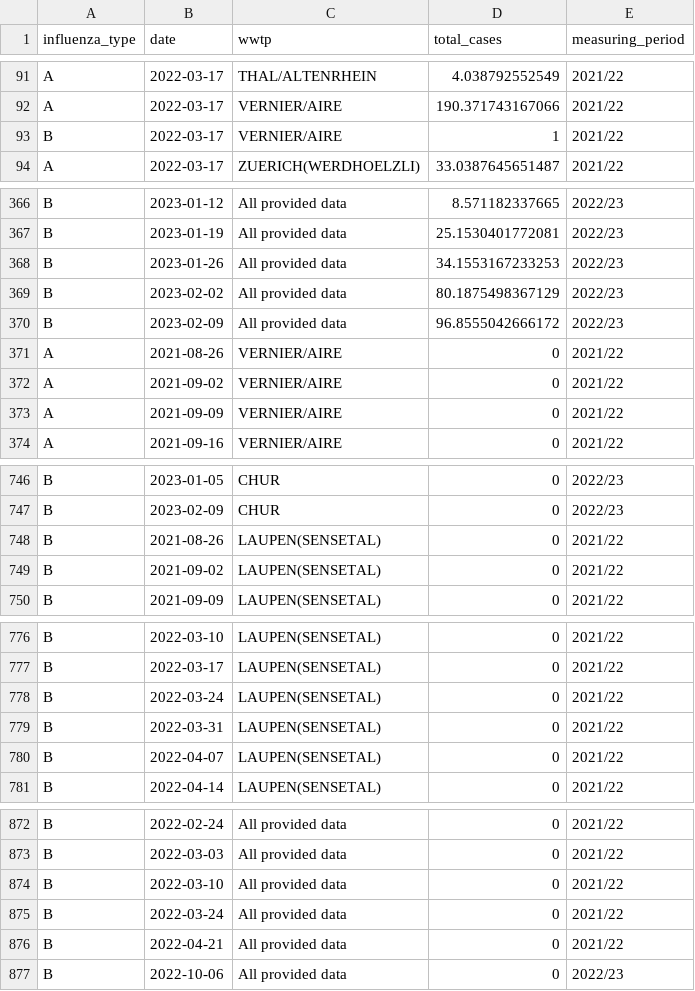
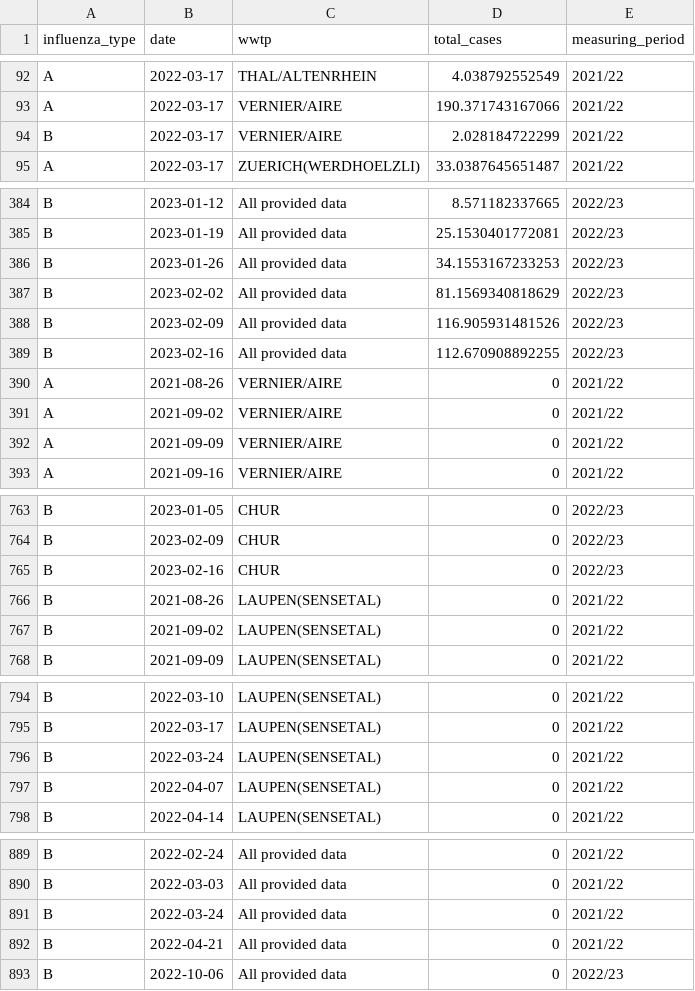
Before and after one commit to wise-ch/wastewater-influenza-dashboard, a CSV file: data/clean_data_cases_che.csv, drawn as a sheet; only a part is shown, gaps mark what is left out; the diff covers the shown part only.

Commit message:
Update case data

```diff
--- a/data/clean_data_cases_che.csv
+++ b/data/clean_data_cases_che.csv
@@ -92,3 +93,3 @@
 "A",2022-03-17,"VERNIER/AIRE",190.371743167066,"2021/22"
-"B",2022-03-17,"VERNIER/AIRE",1,"2021/22"
+"B",2022-03-17,"VERNIER/AIRE",2.028184722299,"2021/22"
 "A",2022-03-17,"ZUERICH(WERDHOELZLI)",33.0387645651487,"2021/22"
@@ -368,4 +386,5 @@
 "B",2023-01-26,"All provided data",34.1553167233253,"2022/23"
-"B",2023-02-02,"All provided data",80.1875498367129,"2022/23"
-"B",2023-02-09,"All provided data",96.8555042666172,"2022/23"
+"B",2023-02-02,"All provided data",81.1569340818629,"2022/23"
+"B",2023-02-09,"All provided data",116.905931481526,"2022/23"
+"B",2023-02-16,"All provided data",112.670908892255,"2022/23"
 "A",2021-08-26,"VERNIER/AIRE",0,"2021/22"
@@ -747,2 +764,3 @@
 "B",2023-02-09,"CHUR",0,"2022/23"
+"B",2023-02-16,"CHUR",0,"2022/23"
 "B",2021-08-26,"LAUPEN(SENSETAL)",0,"2021/22"
@@ -778,3 +796,2 @@
 "B",2022-03-24,"LAUPEN(SENSETAL)",0,"2021/22"
-"B",2022-03-31,"LAUPEN(SENSETAL)",0,"2021/22"
 "B",2022-04-07,"LAUPEN(SENSETAL)",0,"2021/22"
@@ -873,3 +890,2 @@
 "B",2022-03-03,"All provided data",0,"2021/22"
-"B",2022-03-10,"All provided data",0,"2021/22"
 "B",2022-03-24,"All provided data",0,"2021/22"
```
Also changed, not shown: 18 added rows, 2 removed rows and 15 edited cells elsewhere in this file.
